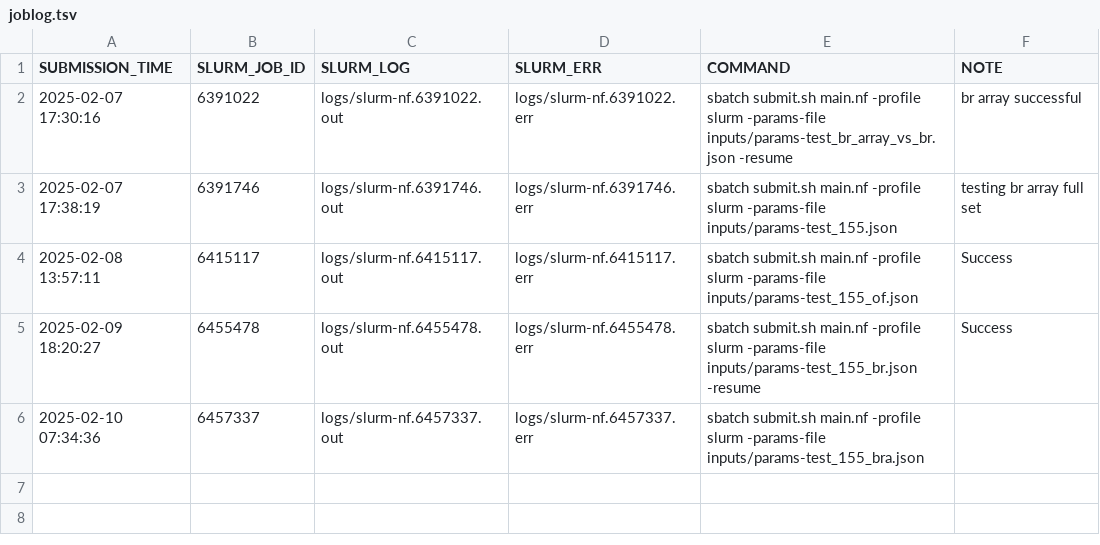
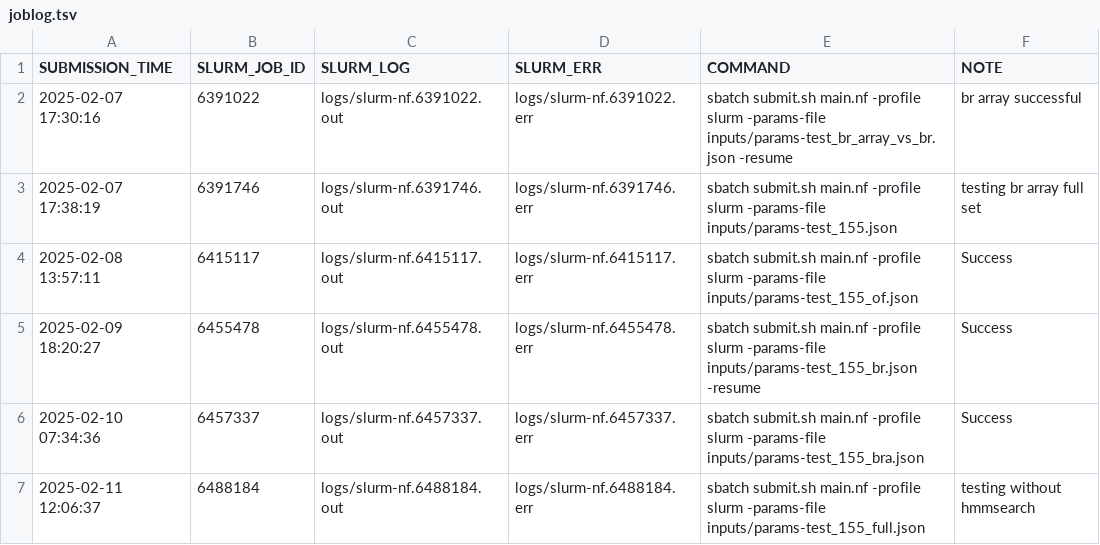
Before and after one commit to dmckeow/orthologs, a TSV file: joblog.tsv, drawn as a sheet.

Commit message:
prepping rmd data

```diff
--- a/joblog.tsv
+++ b/joblog.tsv
@@ -5,2 +5,3 @@ SUBMISSION_TIME	SLURM_JOB_ID	SLURM_LOG	SLURM_ERR	COMMAND	NOTE
 2025-02-09 18:20:27	6455478	logs/slurm-nf.6455478.out	logs/slurm-nf.6455478.err	sbatch submit.sh main.nf -profile slurm -params-file inputs/params-test_155_br.json -resume	Success
-2025-02-10 07:34:36	6457337	logs/slurm-nf.6457337.out	logs/slurm-nf.6457337.err	sbatch submit.sh main.nf -profile slurm -params-file inputs/params-test_155_bra.json	
+2025-02-10 07:34:36	6457337	logs/slurm-nf.6457337.out	logs/slurm-nf.6457337.err	sbatch submit.sh main.nf -profile slurm -params-file inputs/params-test_155_bra.json	Success
+2025-02-11 12:06:37	6488184	logs/slurm-nf.6488184.out	logs/slurm-nf.6488184.err	sbatch submit.sh main.nf -profile slurm -params-file inputs/params-test_155_full.json	testing without hmmsearch
```
Also changed, not shown: 5 other files.
